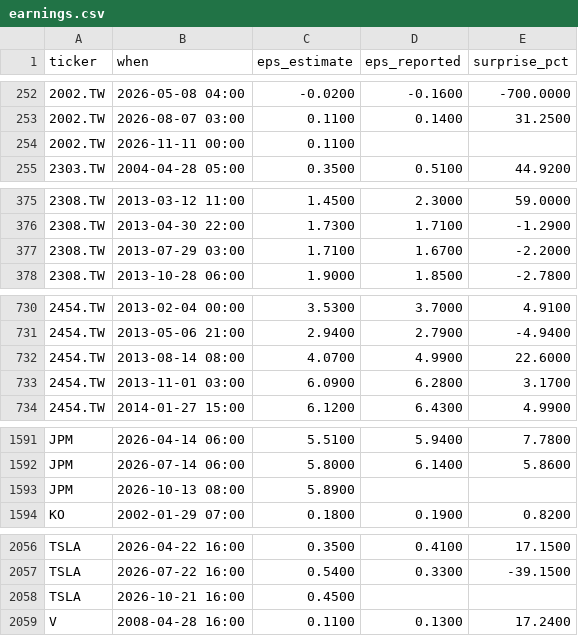
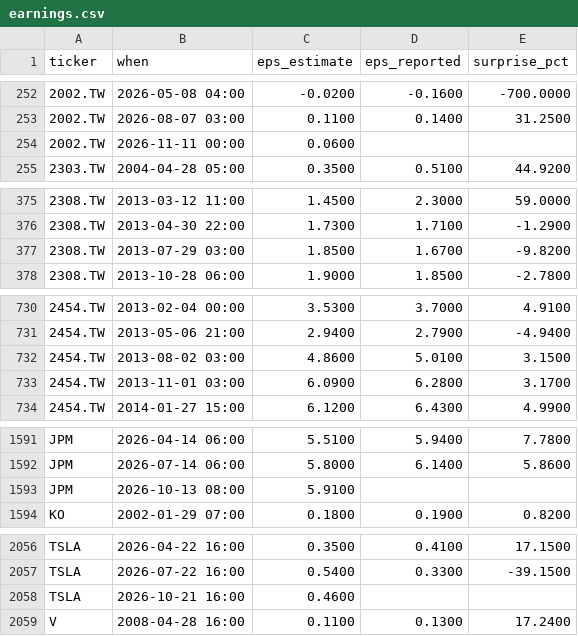
Before and after one commit to ebenezer61/ebenezer61.github.io, a CSV file: tools/stocks/cache/earnings.csv, drawn as a sheet; only a part is shown, gaps mark what is left out.

```diff
--- a/tools/stocks/cache/earnings.csv
+++ b/tools/stocks/cache/earnings.csv
@@ -253,3 +253,3 @@ ticker,when,eps_estimate,eps_reported,surprise_pct
 2002.TW,2026-08-07 03:00,0.1100,0.1400,31.2500
-2002.TW,2026-11-11 00:00,0.1100,,
+2002.TW,2026-11-11 00:00,0.0600,,
 2303.TW,2004-04-28 05:00,0.3500,0.5100,44.9200
@@ -376,3 +376,3 @@ ticker,when,eps_estimate,eps_reported,surprise_pct
 2308.TW,2013-04-30 22:00,1.7300,1.7100,-1.2900
-2308.TW,2013-07-29 03:00,1.7100,1.6700,-2.2000
+2308.TW,2013-07-29 03:00,1.8500,1.6700,-9.8200
 2308.TW,2013-10-28 06:00,1.9000,1.8500,-2.7800
@@ -731,3 +731,3 @@ ticker,when,eps_estimate,eps_reported,surprise_pct
 2454.TW,2013-05-06 21:00,2.9400,2.7900,-4.9400
-2454.TW,2013-08-14 08:00,4.0700,4.9900,22.6000
+2454.TW,2013-08-02 03:00,4.8600,5.0100,3.1500
 2454.TW,2013-11-01 03:00,6.0900,6.2800,3.1700
@@ -1592,3 +1592,3 @@ JPM,2026-04-14 06:00,5.5100,5.9400,7.7800
 JPM,2026-07-14 06:00,5.8000,6.1400,5.8600
-JPM,2026-10-13 08:00,5.8900,,
+JPM,2026-10-13 08:00,5.9100,,
 KO,2002-01-29 07:00,0.1800,0.1900,0.8200
@@ -2057,3 +2057,3 @@ TSLA,2026-04-22 16:00,0.3500,0.4100,17.1500
 TSLA,2026-07-22 16:00,0.5400,0.3300,-39.1500
-TSLA,2026-10-21 16:00,0.4500,,
+TSLA,2026-10-21 16:00,0.4600,,
 V,2008-04-28 16:00,0.1100,0.1300,17.2400
```
Also changed, not shown: 4 other files.
